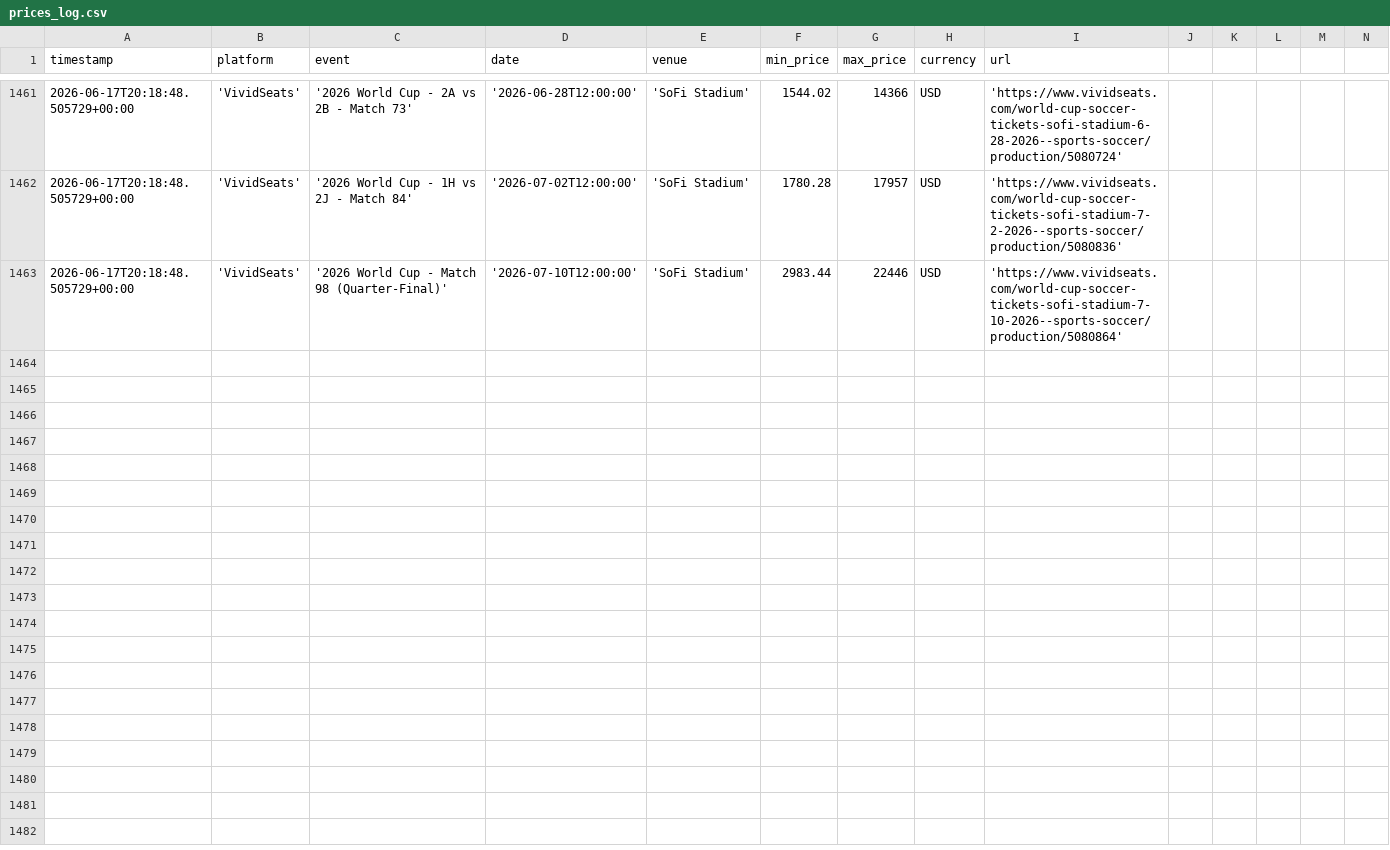
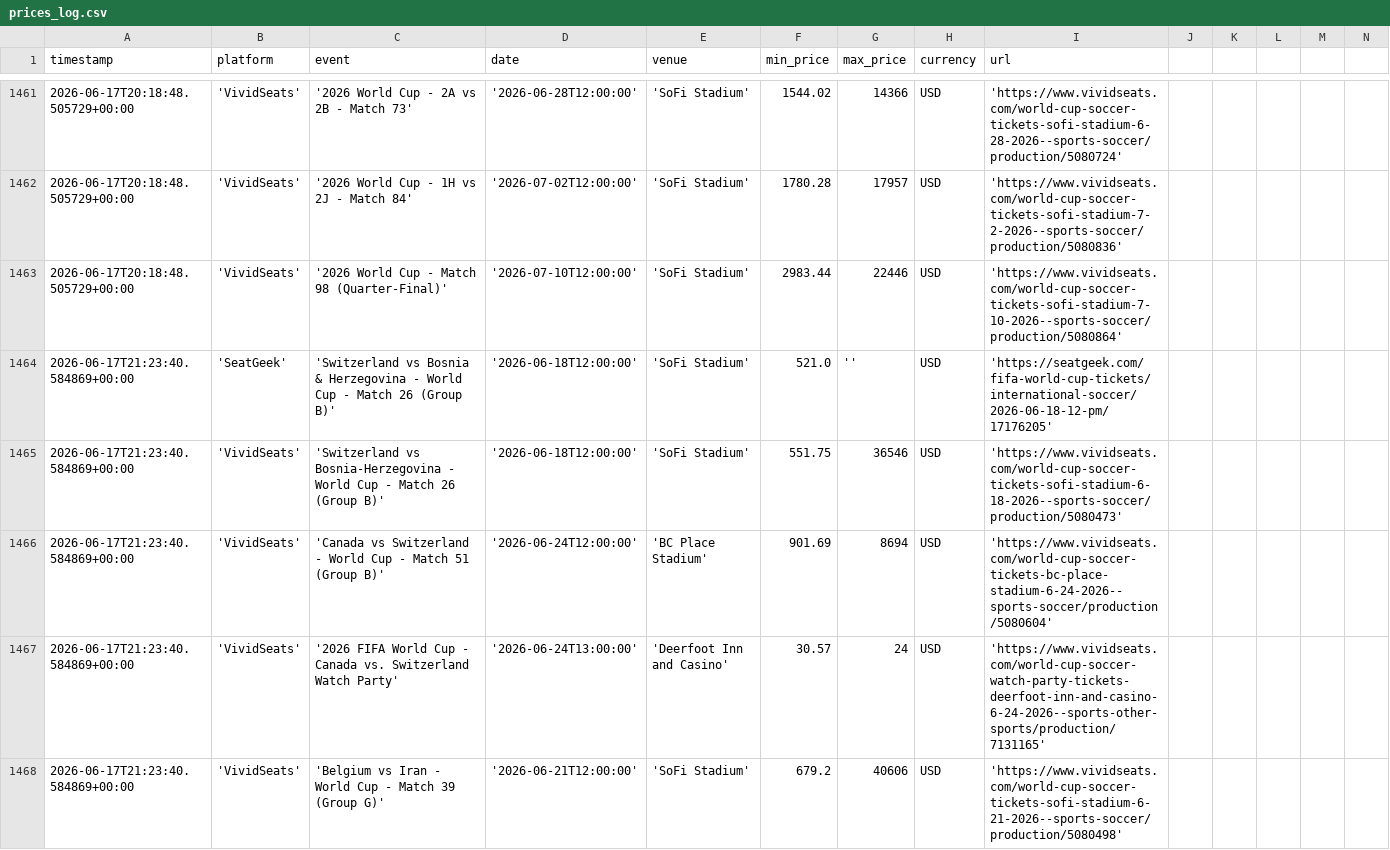
Before and after one commit to nadirweibel/wc2026-tickets, a CSV file: prices_log.csv, drawn as a sheet; only a part is shown, gaps mark what is left out; rows hold the shown columns only; the diff covers the shown part only; the diff names each change by its address in the sheet, - before the commit and + after, or states it on an @@ line.

Commit message:
prices (local): 2026-06-17T21:27Z

```diff
--- a/prices_log.csv
+++ b/prices_log.csv
+row 1464: 2026-06-17T21:23:40.584869+00:00 | 'SeatGeek' | 'Switzerland vs Bosnia & Herzegovina - World Cup - Match 26 (Group B)' | '2026-06-18T12:00:00' | 'SoFi Stadium' | 521.0 | '' | USD | 'https://seatgeek.com/fifa-world-cup-tickets/international-soccer/2026-06-18-12-pm/17176205'
+row 1465: 2026-06-17T21:23:40.584869+00:00 | 'VividSeats' | 'Switzerland vs Bosnia-Herzegovina - World Cup - Match 26 (Group B)' | '2026-06-18T12:00:00' | 'SoFi Stadium' | 551.75 | 36546 | USD | 'https://www.vividseats.com/world-cup-soccer-tickets-sofi-stadium-6-18-2026--sports-soccer/production/5080473'
+row 1466: 2026-06-17T21:23:40.584869+00:00 | 'VividSeats' | 'Canada vs Switzerland - World Cup - Match 51 (Group B)' | '2026-06-24T12:00:00' | 'BC Place Stadium' | 901.69 | 8694 | USD | 'https://www.vividseats.com/world-cup-soccer-tickets-bc-place-stadium-6-24-2026--sports-soccer/production/5080604'
+row 1467: 2026-06-17T21:23:40.584869+00:00 | 'VividSeats' | '2026 FIFA World Cup - Canada vs. Switzerland Watch Party' | '2026-06-24T13:00:00' | 'Deerfoot Inn and Casino' | 30.57 | 24 | USD | 'https://www.vividseats.com/world-cup-soccer-watch-party-tickets-deerfoot-inn-and-casino-6-24-2026--sports-other-sports/production/7131165'
+row 1468: 2026-06-17T21:23:40.584869+00:00 | 'VividSeats' | 'Belgium vs Iran - World Cup - Match 39 (Group G)' | '2026-06-21T12:00:00' | 'SoFi Stadium' | 679.2 | 40606 | USD | 'https://www.vividseats.com/world-cup-soccer-tickets-sofi-stadium-6-21-2026--sports-soccer/production/5080498'
```
Also changed, not shown: 4 added rows elsewhere in this file, 1 other file.
